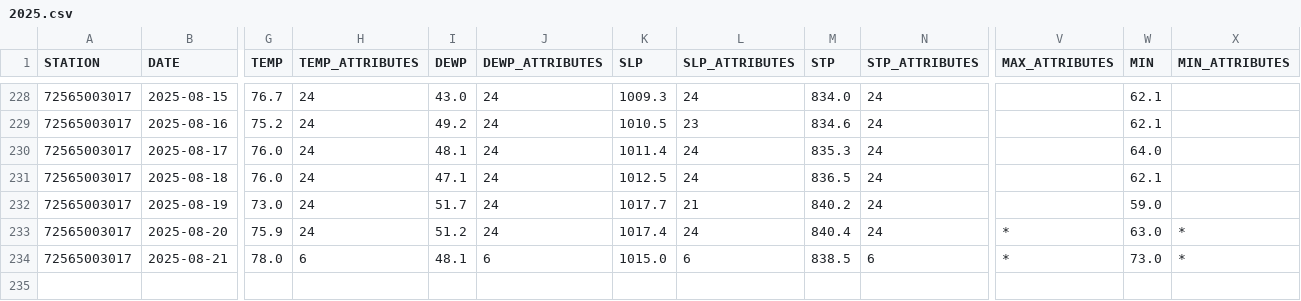
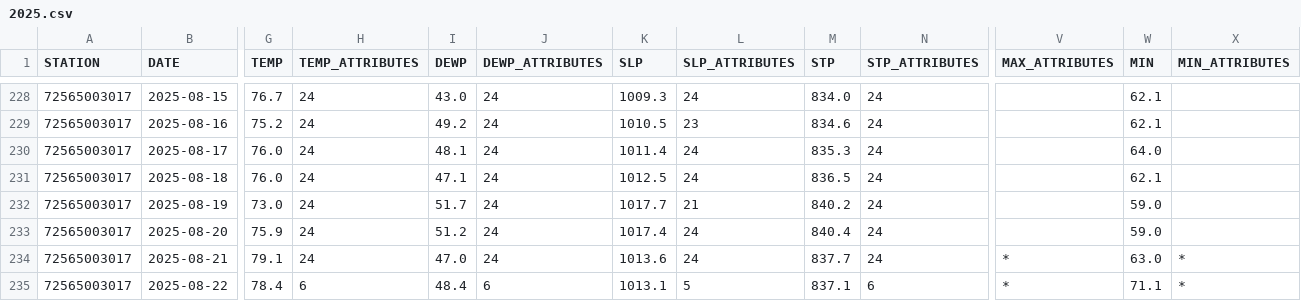
Before and after one commit to HulacSt/den-weather, a CSV file: data/daily/raw/2025.csv, drawn as a sheet; only a part is shown, gaps mark what is left out; rows hold the shown columns only; the diff covers the shown part only; the diff names each change by its address in the sheet, - before the commit and + after, or states it on an @@ line.

```diff
--- a/data/daily/raw/2025.csv
+++ b/data/daily/raw/2025.csv
-V233 (MAX_ATTRIBUTES): *
+V233 (MAX_ATTRIBUTES): (empty)
-W233 (MIN): 63.0
+W233 (MIN): 59.0
-X233 (MIN_ATTRIBUTES): *
+X233 (MIN_ATTRIBUTES): (empty)
-G234 (TEMP): 78.0
+G234 (TEMP): 79.1
-H234 (TEMP_ATTRIBUTES): 6
+H234 (TEMP_ATTRIBUTES): 24
-I234 (DEWP): 48.1
+I234 (DEWP): 47.0
-J234 (DEWP_ATTRIBUTES): 6
+J234 (DEWP_ATTRIBUTES): 24
-K234 (SLP): 1015.0
+K234 (SLP): 1013.6
-L234 (SLP_ATTRIBUTES): 6
+L234 (SLP_ATTRIBUTES): 24
-M234 (STP): 838.5
+M234 (STP): 837.7
-N234 (STP_ATTRIBUTES): 6
+N234 (STP_ATTRIBUTES): 24
-W234 (MIN): 73.0
+W234 (MIN): 63.0
+row 235: 72565003017 | 2025-08-22 | 78.4 | 6 | 48.4 | 6 | 1013.1 | 5 | 837.1 | 6 | * | 71.1 | *
```
Also changed, not shown: 4 edited cells elsewhere in this file, 1 other file.
